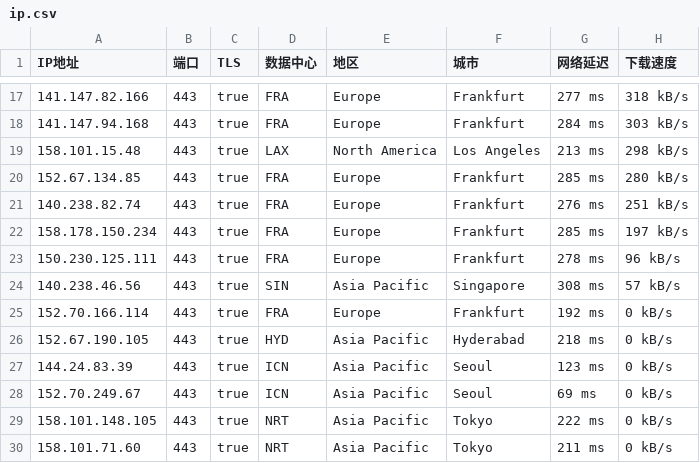
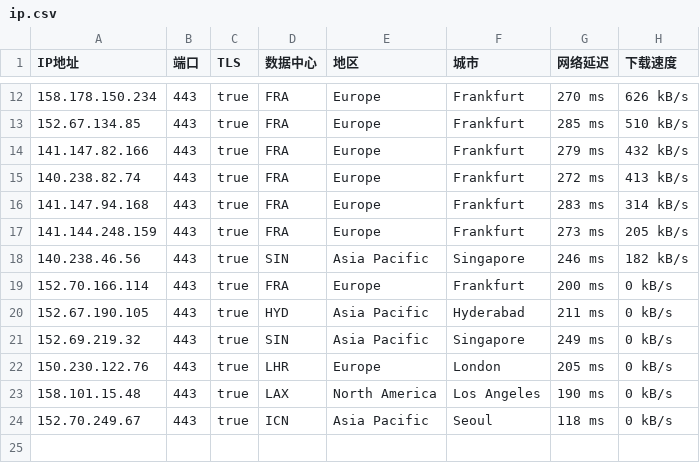
Before and after one commit to ailx1101/Cloudflare-IP-SpeedTest, a CSV file: ip.csv, drawn as a sheet; only a part is shown, gaps mark what is left out; the diff covers the shown part only.

```diff
--- a/ip.csv
+++ b/ip.csv
@@ -17,14 +12,13 @@ IP地址,端口,TLS,数据中心,地区,城市,网络延迟,下载速度
-141.147.82.166,443,true,FRA,Europe,Frankfurt,277 ms,318 kB/s
-141.147.94.168,443,true,FRA,Europe,Frankfurt,284 ms,303 kB/s
-158.101.15.48,443,true,LAX,North America,Los Angeles,213 ms,298 kB/s
-152.67.134.85,443,true,FRA,Europe,Frankfurt,285 ms,280 kB/s
-140.238.82.74,443,true,FRA,Europe,Frankfurt,276 ms,251 kB/s
-158.178.150.234,443,true,FRA,Europe,Frankfurt,285 ms,197 kB/s
-150.230.125.111,443,true,FRA,Europe,Frankfurt,278 ms,96 kB/s
-140.238.46.56,443,true,SIN,Asia Pacific,Singapore,308 ms,57 kB/s
-152.70.166.114,443,true,FRA,Europe,Frankfurt,192 ms,0 kB/s
-152.67.190.105,443,true,HYD,Asia Pacific,Hyderabad,218 ms,0 kB/s
-144.24.83.39,443,true,ICN,Asia Pacific,Seoul,123 ms,0 kB/s
-152.70.249.67,443,true,ICN,Asia Pacific,Seoul,69 ms,0 kB/s
-158.101.148.105,443,true,NRT,Asia Pacific,Tokyo,222 ms,0 kB/s
-158.101.71.60,443,true,NRT,Asia Pacific,Tokyo,211 ms,0 kB/s
+158.178.150.234,443,true,FRA,Europe,Frankfurt,270 ms,626 kB/s
+152.67.134.85,443,true,FRA,Europe,Frankfurt,285 ms,510 kB/s
+141.147.82.166,443,true,FRA,Europe,Frankfurt,279 ms,432 kB/s
+140.238.82.74,443,true,FRA,Europe,Frankfurt,272 ms,413 kB/s
+141.147.94.168,443,true,FRA,Europe,Frankfurt,283 ms,314 kB/s
+141.144.248.159,443,true,FRA,Europe,Frankfurt,273 ms,205 kB/s
+140.238.46.56,443,true,SIN,Asia Pacific,Singapore,246 ms,182 kB/s
+152.70.166.114,443,true,FRA,Europe,Frankfurt,200 ms,0 kB/s
+152.67.190.105,443,true,HYD,Asia Pacific,Hyderabad,211 ms,0 kB/s
+152.69.219.32,443,true,SIN,Asia Pacific,Singapore,249 ms,0 kB/s
+150.230.122.76,443,true,LHR,Europe,London,205 ms,0 kB/s
+158.101.15.48,443,true,LAX,North America,Los Angeles,190 ms,0 kB/s
+152.70.249.67,443,true,ICN,Asia Pacific,Seoul,118 ms,0 kB/s
```
Also changed, not shown: 5 removed rows and 26 edited cells elsewhere in this file.
